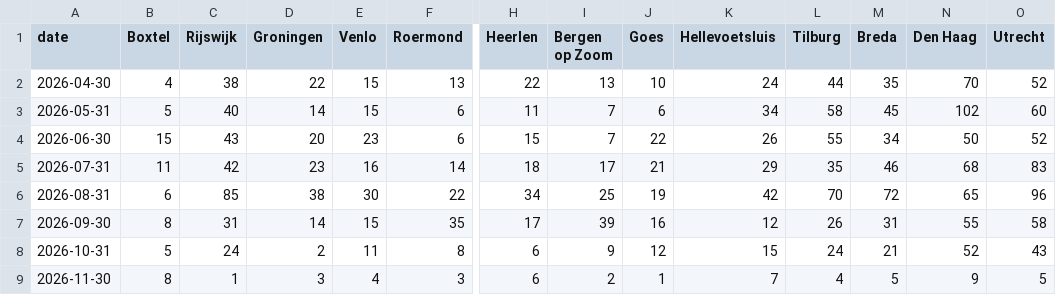
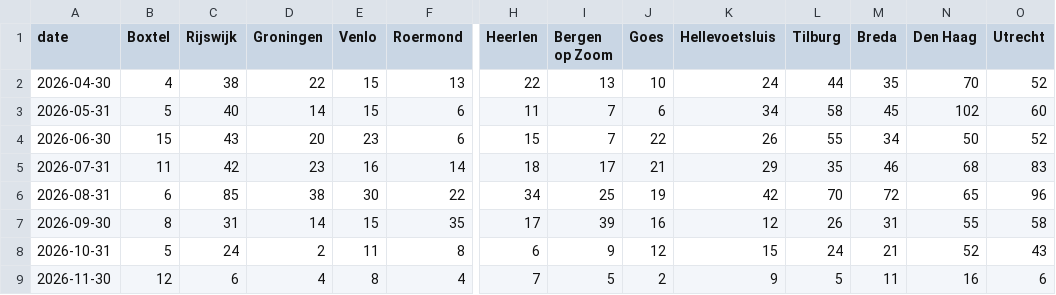
Before and after one commit to scalato/1box-dashboard, a CSV file: data/sp/escalations_by_location.csv, drawn as a sheet; only a part is shown, gaps mark what is left out; the diff covers the shown part only; the diff names each change by its address in the sheet, - before the commit and + after, or states it on an @@ line.

Commit message:
Update MIS data - 2026-11-17

```diff
--- a/data/sp/escalations_by_location.csv
+++ b/data/sp/escalations_by_location.csv
-B9 (Boxtel): 8
+B9 (Boxtel): 12
-C9 (Rijswijk): 1
+C9 (Rijswijk): 6
-D9 (Groningen): 3
+D9 (Groningen): 4
-E9 (Venlo): 4
+E9 (Venlo): 8
-F9 (Roermond): 3
+F9 (Roermond): 4
-H9 (Heerlen): 6
+H9 (Heerlen): 7
-I9 (Bergen op Zoom): 2
+I9 (Bergen op Zoom): 5
-J9 (Goes): 1
+J9 (Goes): 2
-K9 (Hellevoetsluis): 7
+K9 (Hellevoetsluis): 9
-L9 (Tilburg): 4
+L9 (Tilburg): 5
-M9 (Breda): 5
+M9 (Breda): 11
-N9 (Den Haag): 9
+N9 (Den Haag): 16
-O9 (Utrecht): 5
+O9 (Utrecht): 6
```
Also changed, not shown: 11 edited cells elsewhere in this file, data/sp/conversations_by_category.csv, data/sp/conversations_by_location.csv, 1 other file.
